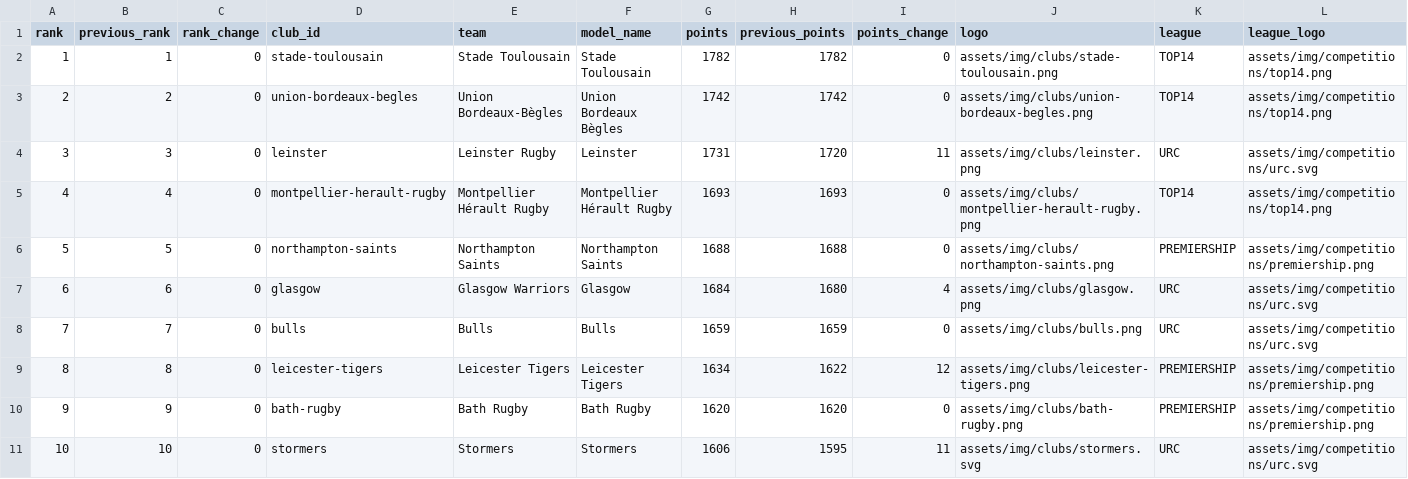
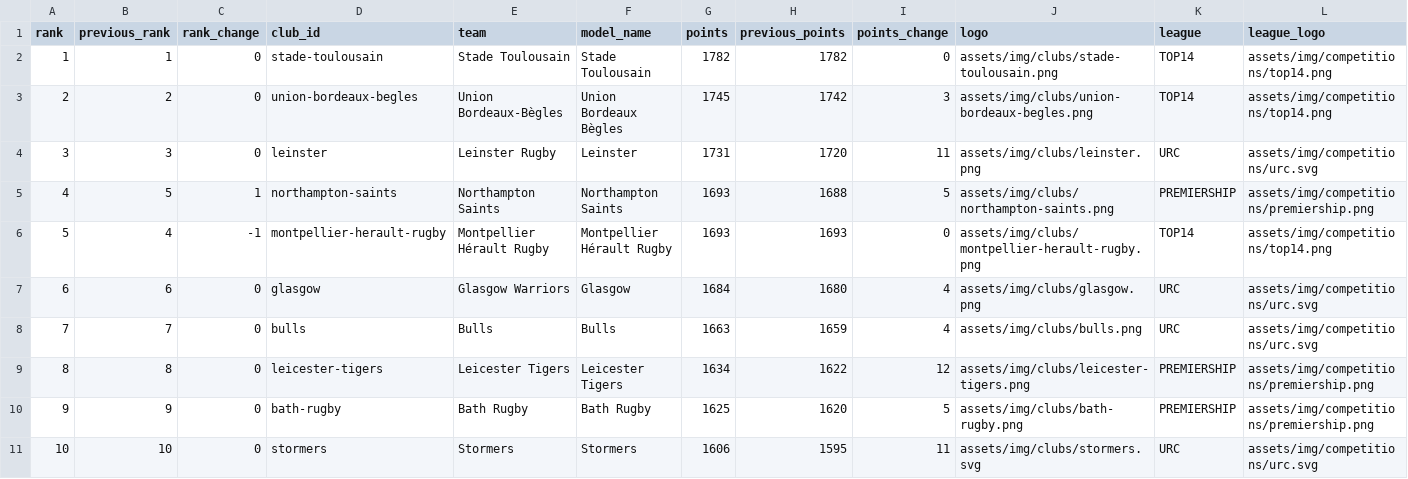
Before and after one commit to aymft/EuropeanRugbyRanking, a CSV file: data/processed/rankings.csv, drawn as a sheet; only a part is shown; the diff covers the shown part only.

```diff
--- a/data/processed/rankings.csv
+++ b/data/processed/rankings.csv
@@ -2,10 +2,10 @@ rank,previous_rank,rank_change,club_id,team,model_name,points,previous_points,po
 1,1,0,stade-toulousain,Stade Toulousain,Stade Toulousain,1782,1782,0,assets/img/clubs/stade-toulousain.png,TOP14,assets/img/competitions/top14.png
-2,2,0,union-bordeaux-begles,Union Bordeaux-Bègles,Union Bordeaux Bègles,1742,1742,0,assets/img/clubs/union-bordeaux-begles.png,TOP14,assets/img/competitions/top14.png
+2,2,0,union-bordeaux-begles,Union Bordeaux-Bègles,Union Bordeaux Bègles,1745,1742,3,assets/img/clubs/union-bordeaux-begles.png,TOP14,assets/img/competitions/top14.png
 3,3,0,leinster,Leinster Rugby,Leinster,1731,1720,11,assets/img/clubs/leinster.png,URC,assets/img/competitions/urc.svg
-4,4,0,montpellier-herault-rugby,Montpellier Hérault Rugby,Montpellier Hérault Rugby,1693,1693,0,assets/img/clubs/montpellier-herault-rugby.png,TOP14,assets/img/competitions/top14.png
-5,5,0,northampton-saints,Northampton Saints,Northampton Saints,1688,1688,0,assets/img/clubs/northampton-saints.png,PREMIERSHIP,assets/img/competitions/premiership.png
+4,5,1,northampton-saints,Northampton Saints,Northampton Saints,1693,1688,5,assets/img/clubs/northampton-saints.png,PREMIERSHIP,assets/img/competitions/premiership.png
+5,4,-1,montpellier-herault-rugby,Montpellier Hérault Rugby,Montpellier Hérault Rugby,1693,1693,0,assets/img/clubs/montpellier-herault-rugby.png,TOP14,assets/img/competitions/top14.png
 6,6,0,glasgow,Glasgow Warriors,Glasgow,1684,1680,4,assets/img/clubs/glasgow.png,URC,assets/img/competitions/urc.svg
-7,7,0,bulls,Bulls,Bulls,1659,1659,0,assets/img/clubs/bulls.png,URC,assets/img/competitions/urc.svg
+7,7,0,bulls,Bulls,Bulls,1663,1659,4,assets/img/clubs/bulls.png,URC,assets/img/competitions/urc.svg
 8,8,0,leicester-tigers,Leicester Tigers,Leicester Tigers,1634,1622,12,assets/img/clubs/leicester-tigers.png,PREMIERSHIP,assets/img/competitions/premiership.png
-9,9,0,bath-rugby,Bath Rugby,Bath Rugby,1620,1620,0,assets/img/clubs/bath-rugby.png,PREMIERSHIP,assets/img/competitions/premiership.png
+9,9,0,bath-rugby,Bath Rugby,Bath Rugby,1625,1620,5,assets/img/clubs/bath-rugby.png,PREMIERSHIP,assets/img/competitions/premiership.png
 10,10,0,stormers,Stormers,Stormers,1606,1595,11,assets/img/clubs/stormers.svg,URC,assets/img/competitions/urc.svg
```
Also changed, not shown: 1 added row, 1 removed row and 117 edited cells elsewhere in this file, data/processed/matches_history.csv, docs/data/rankings.csv, 2 other files.
